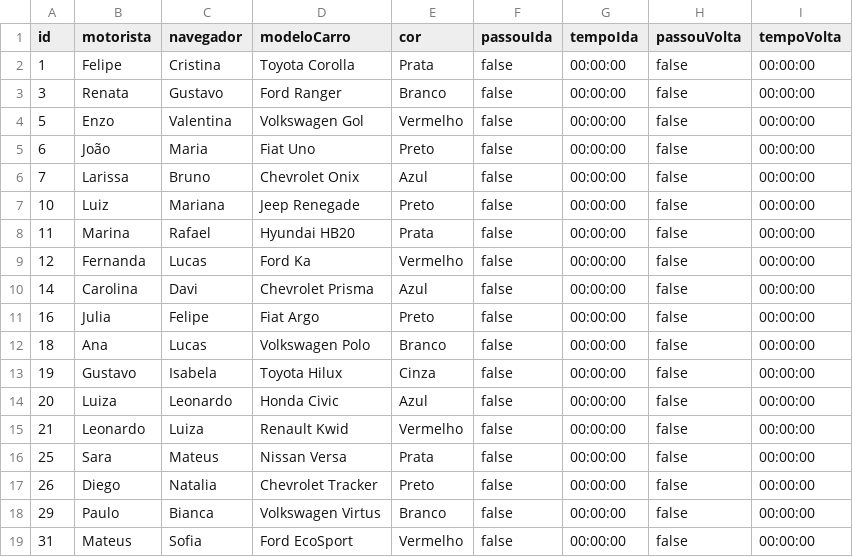
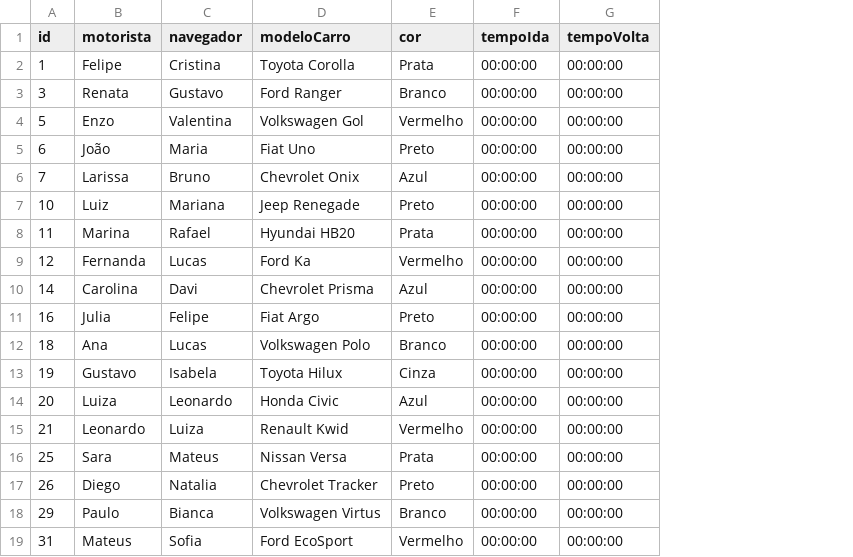
Before and after one commit to felipefreitassilva/RallyBritishClubAPI, a CSV file: cars.csv, drawn as a sheet; the diff names each change by its address in the sheet, - before the commit and + after, or states it on an @@ line.

Commit message:
Update cars.csv

```diff
--- a/cars.csv
+++ b/cars.csv
-column F (passouIda), rows 2-19: all false
-column H (passouVolta), rows 2-19: all false
```
